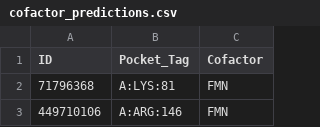
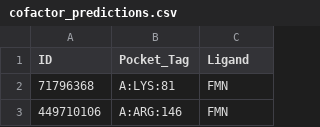
Before and after one commit to ESPhoenix/pocketDock, a CSV file: cofactor_predictions.csv, drawn as a sheet; only a part is shown.

```diff
--- a/cofactor_predictions.csv
+++ b/cofactor_predictions.csv
@@ -1,2 +1,2 @@
-ID,Pocket_Tag,Cofactor
+ID,Pocket_Tag,Ligand
 71796368,A:LYS:81,FMN
```
Also changed, not shown: 8 other files.
